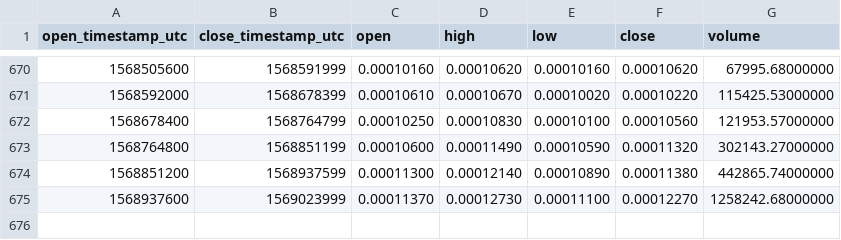
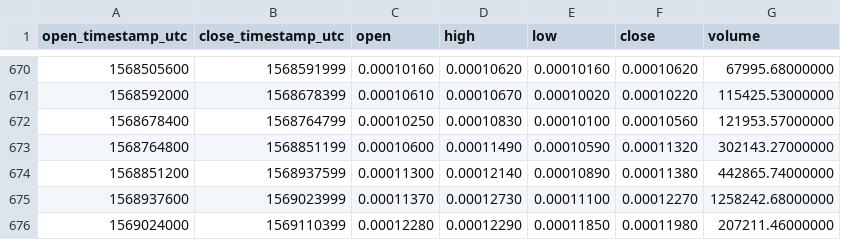
Before and after one commit to cryptobigbro/binance-GVTBTC, a CSV file: binance-GVTBTC-1d.csv, drawn as a sheet; only a part is shown, gaps mark what is left out.

Commit message:
Update OHLCV data.

```diff
--- a/binance-GVTBTC-1d.csv
+++ b/binance-GVTBTC-1d.csv
@@ -675 +675,2 @@ open_timestamp_utc,close_timestamp_utc,open,high,low,close,volume
 1568937600,1569023999,0.00011370,0.00012730,0.00011100,0.00012270,1258242.68000000
+1569024000,1569110399,0.00012280,0.00012290,0.00011850,0.00011980,207211.46000000
```
Also changed, not shown: 1 other file.
